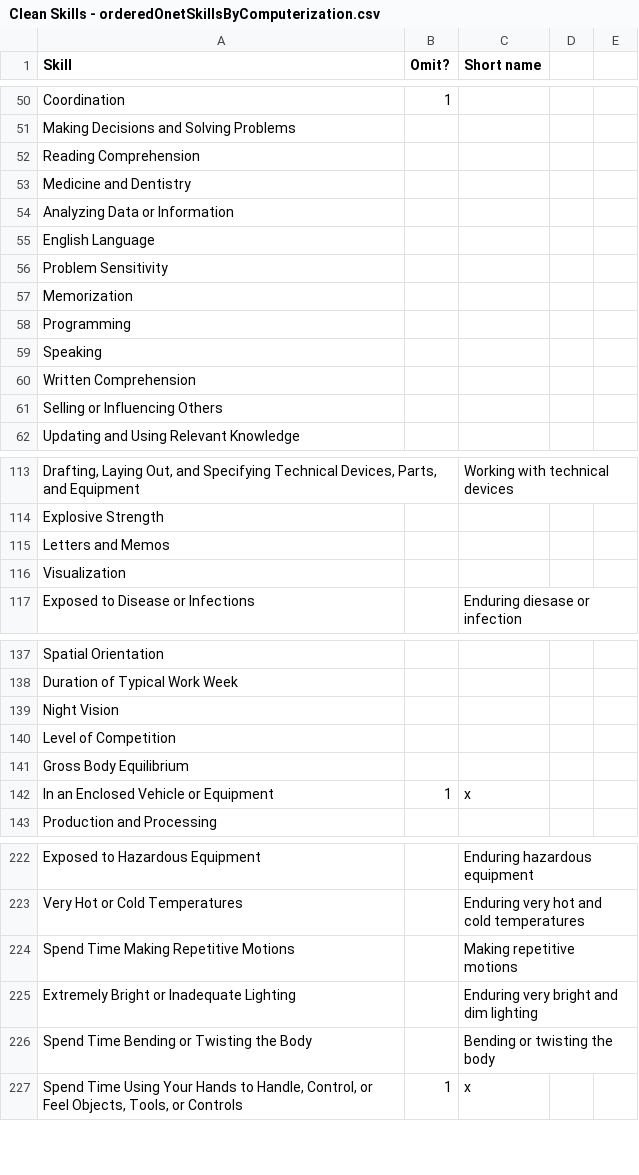
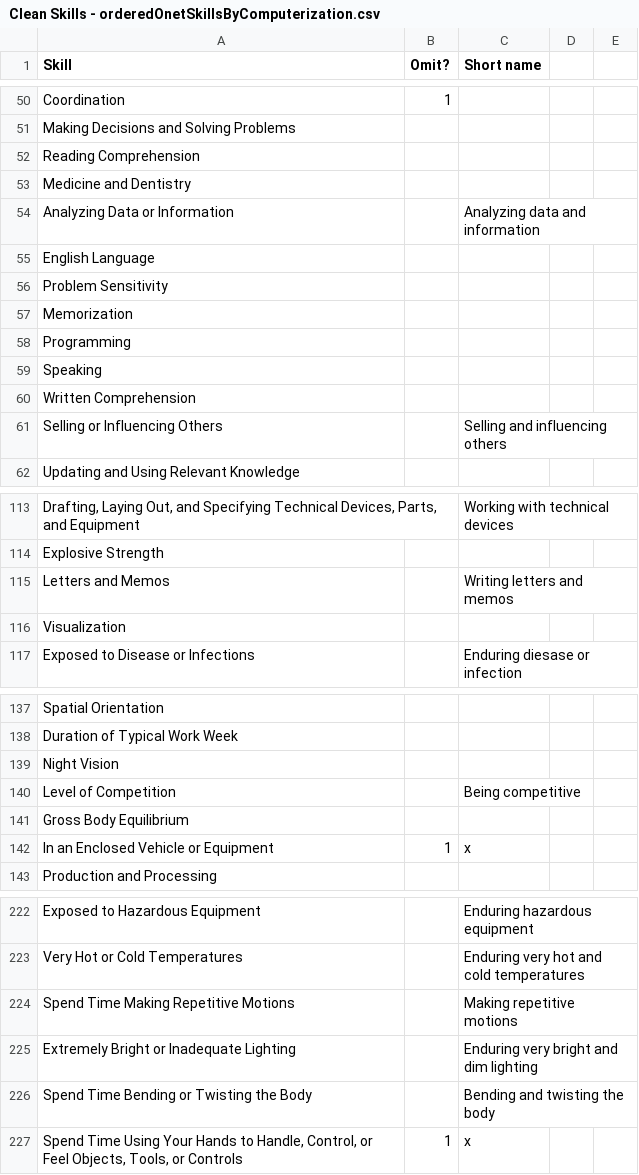
Before and after one commit to frnsys/the_automated_life, a CSV file: data/src/Clean Skills - orderedOnetSkillsByComputerization.csv, drawn as a sheet; only a part is shown, gaps mark what is left out; the diff covers the shown part only; the diff names each change by its address in the sheet, - before the commit and + after, or states it on an @@ line.

Commit message:
more skill name cleaning

```diff
--- a/data/src/Clean Skills - orderedOnetSkillsByComputerization.csv
+++ b/data/src/Clean Skills - orderedOnetSkillsByComputerization.csv
-C54 (Short name): (empty)
+C54 (Short name): Analyzing data and information
-C61 (Short name): (empty)
+C61 (Short name): Selling and influencing others
-C115 (Short name): (empty)
+C115 (Short name): Writing letters and memos
-C140 (Short name): (empty)
+C140 (Short name): Being competitive
-C226 (Short name): Bending or twisting the body
+C226 (Short name): Bending and twisting the body
```
Also changed, not shown: 10 edited cells elsewhere in this file, 2 other files.
